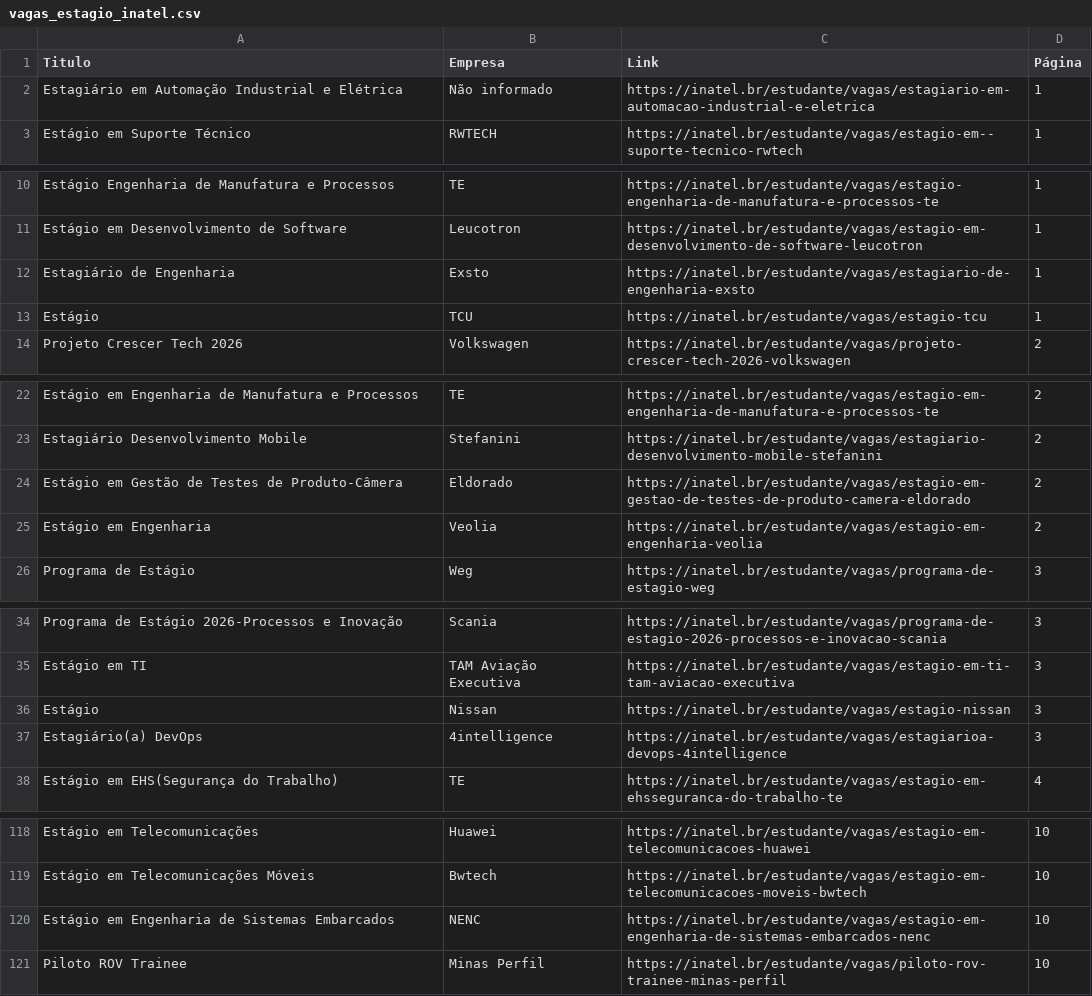
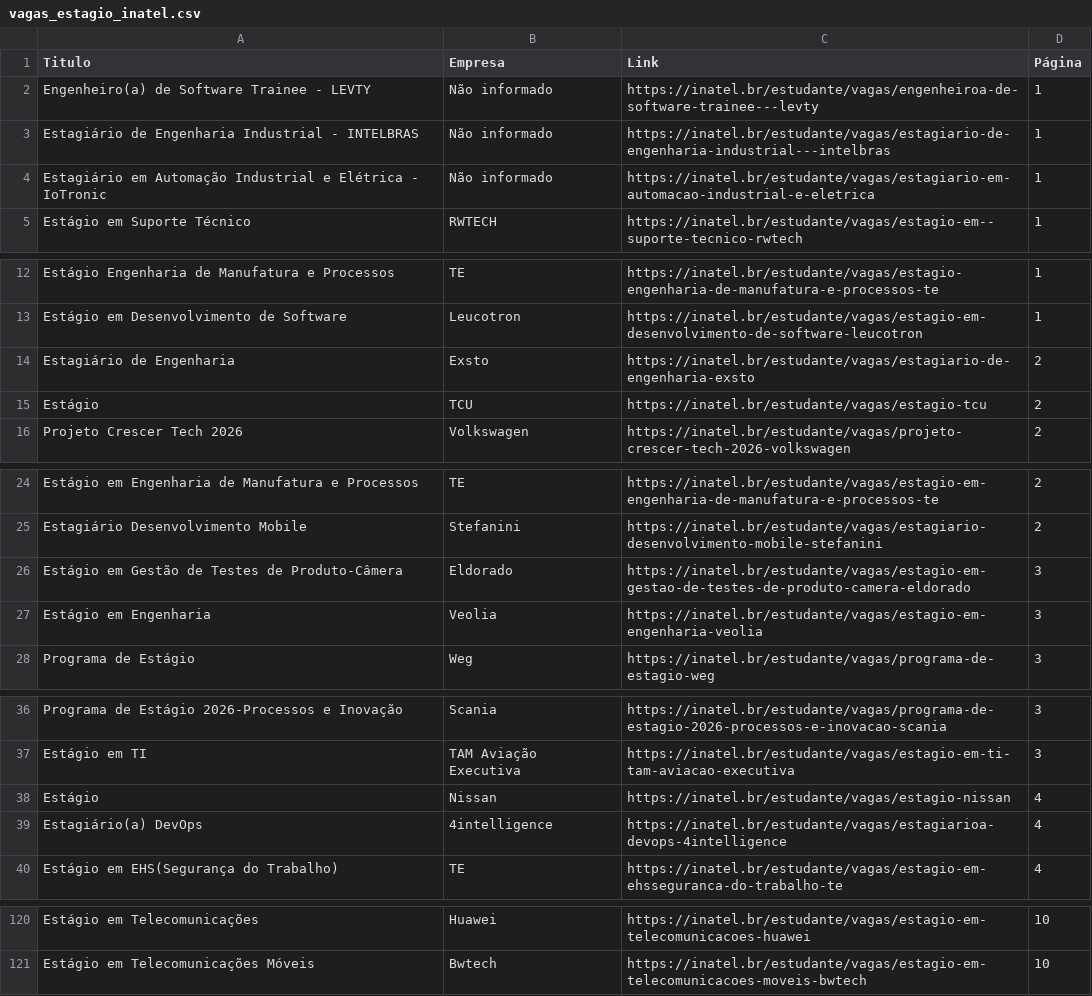
Before and after one commit to Joao0015/inatel-vagas-bot, a CSV file: vagas_estagio_inatel.csv, drawn as a sheet; only a part is shown, gaps mark what is left out; the diff covers the shown part only.

```diff
--- a/vagas_estagio_inatel.csv
+++ b/vagas_estagio_inatel.csv
@@ -1,3 +1,5 @@
 Titulo,Empresa,Link,Página
-Estagiário em Automação Industrial e Elétrica,Não informado,https://inatel.br/estudante/vagas/estagiario-em-automacao-industrial-e-eletrica,1
+Engenheiro(a) de Software Trainee - LEVTY,Não informado,https://inatel.br/estudante/vagas/engenheiroa-de-software-trainee---levty,1
+Estagiário de Engenharia Industrial - INTELBRAS,Não informado,https://inatel.br/estudante/vagas/estagiario-de-engenharia-industrial---intelbras,1
+Estagiário em Automação Industrial e Elétrica - IoTronic,Não informado,https://inatel.br/estudante/vagas/estagiario-em-automacao-industrial-e-eletrica,1
 Estágio em  Suporte Técnico,RWTECH,https://inatel.br/estudante/vagas/estagio-em--suporte-tecnico-rwtech,1
@@ -11,4 +13,4 @@ Estágio Engenharia de Manufatura e Processos,TE,https://inatel.br/estudante/vag
 Estágio em Desenvolvimento de Software,Leucotron,https://inatel.br/estudante/vagas/estagio-em-desenvolvimento-de-software-leucotron,1
-Estagiário de Engenharia,Exsto,https://inatel.br/estudante/vagas/estagiario-de-engenharia-exsto,1
-Estágio,TCU,https://inatel.br/estudante/vagas/estagio-tcu,1
+Estagiário de Engenharia,Exsto,https://inatel.br/estudante/vagas/estagiario-de-engenharia-exsto,2
+Estágio,TCU,https://inatel.br/estudante/vagas/estagio-tcu,2
 Projeto Crescer Tech 2026,Volkswagen,https://inatel.br/estudante/vagas/projeto-crescer-tech-2026-volkswagen,2
@@ -23,4 +25,4 @@ Estágio em Engenharia de Manufatura e Processos,TE,https://inatel.br/estudante/
 Estagiário Desenvolvimento Mobile,Stefanini,https://inatel.br/estudante/vagas/estagiario-desenvolvimento-mobile-stefanini,2
-Estágio em Gestão de Testes de Produto-Câmera,Eldorado,https://inatel.br/estudante/vagas/estagio-em-gestao-de-testes-de-produto-camera-eldorado,2
-Estágio em Engenharia,Veolia,https://inatel.br/estudante/vagas/estagio-em-engenharia-veolia,2
+Estágio em Gestão de Testes de Produto-Câmera,Eldorado,https://inatel.br/estudante/vagas/estagio-em-gestao-de-testes-de-produto-camera-eldorado,3
+Estágio em Engenharia,Veolia,https://inatel.br/estudante/vagas/estagio-em-engenharia-veolia,3
 Programa de Estágio,Weg,https://inatel.br/estudante/vagas/programa-de-estagio-weg,3
@@ -35,4 +37,4 @@ Programa de Estágio 2026-Processos e Inovação,Scania,https://inatel.br/estuda
 Estágio em TI,TAM Aviação Executiva,https://inatel.br/estudante/vagas/estagio-em-ti-tam-aviacao-executiva,3
-Estágio,Nissan,https://inatel.br/estudante/vagas/estagio-nissan,3
-Estagiário(a) DevOps,4intelligence,https://inatel.br/estudante/vagas/estagiarioa-devops-4intelligence,3
+Estágio,Nissan,https://inatel.br/estudante/vagas/estagio-nissan,4
+Estagiário(a) DevOps,4intelligence,https://inatel.br/estudante/vagas/estagiarioa-devops-4intelligence,4
 Estágio em EHS(Segurança do Trabalho),TE,https://inatel.br/estudante/vagas/estagio-em-ehsseguranca-do-trabalho-te,4
@@ -119,3 +121 @@ Estágio em Telecomunicações,Huawei,https://inatel.br/estudante/vagas/estagio-
 Estágio em Telecomunicações Móveis,Bwtech,https://inatel.br/estudante/vagas/estagio-em-telecomunicacoes-moveis-bwtech,10
-Estágio em Engenharia de Sistemas Embarcados,NENC,https://inatel.br/estudante/vagas/estagio-em-engenharia-de-sistemas-embarcados-nenc,10
-Piloto ROV Trainee,Minas Perfil,https://inatel.br/estudante/vagas/piloto-rov-trainee-minas-perfil,10
```
Also changed, not shown: 12 edited cells elsewhere in this file.
